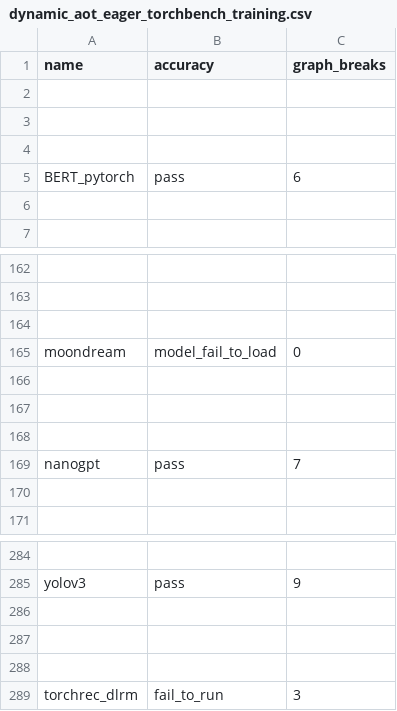
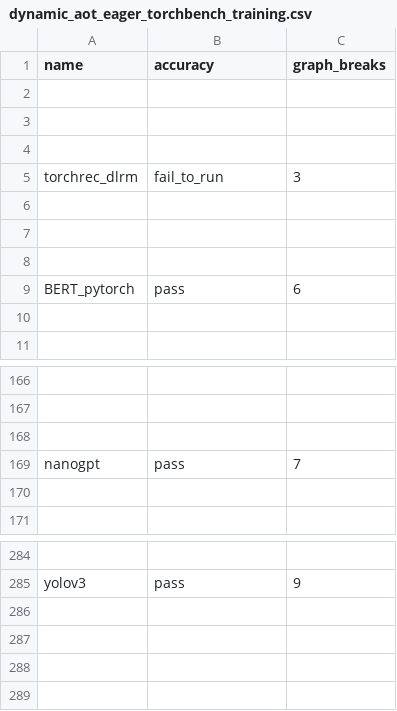
Before and after one commit to AaronWang04/pytorch, a CSV file: benchmarks/dynamo/ci_expected_accuracy/dynamic_aot_eager_torchbench_training.csv, drawn as a sheet; only a part is shown, gaps mark what is left out; removed rows and columns are numbered as before the commit, all else as after; the diff names each change by its address in the sheet, - before the commit and + after, or states it on an @@ line.

```diff
--- a/benchmarks/dynamo/ci_expected_accuracy/dynamic_aot_eager_torchbench_training.csv
+++ b/benchmarks/dynamo/ci_expected_accuracy/dynamic_aot_eager_torchbench_training.csv
@@ row 289 moved to row 5: torchrec_dlrm @@
+row 6: (empty)
+row 7: (empty)
+row 8: (empty)
-row 165: moondream | model_fail_to_load | 0
-row 166: (empty)
-row 167: (empty)
-row 168: (empty)
-row 286: (empty)
-row 287: (empty)
-row 288: (empty)
```
Also changed, not shown: benchmarks/dynamo/ci_expected_accuracy/aot_eager_torchbench_training.csv, benchmarks/dynamo/ci_expected_accuracy/aot_inductor_torchbench_inference.csv, 3 other files.
